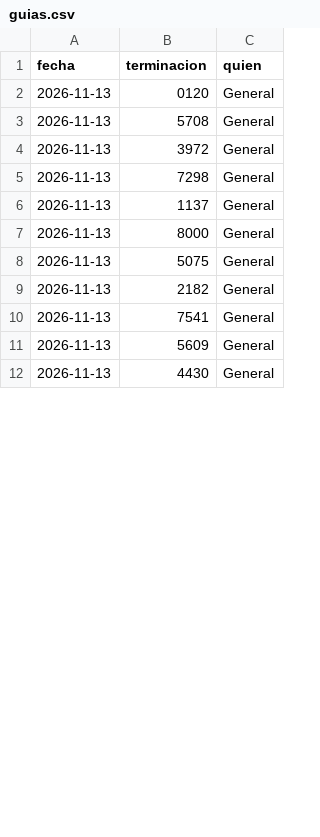
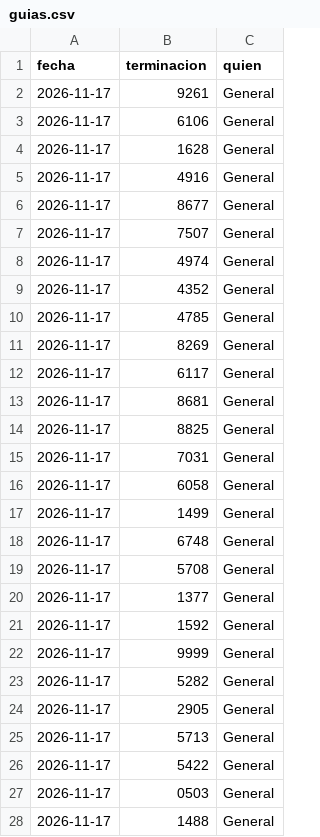
Before and after one commit to 12345luisdavid6789-dev/etiquetas, a CSV file: guias.csv, drawn as a sheet; only a part is shown; the diff covers the shown part only.

Commit message:
Terminaciones 2026-11-17

```diff
--- a/guias.csv
+++ b/guias.csv
@@ -1,12 +1,28 @@
 fecha,terminacion,quien
-2026-11-13,0120,General
-2026-11-13,5708,General
-2026-11-13,3972,General
-2026-11-13,7298,General
-2026-11-13,1137,General
-2026-11-13,8000,General
-2026-11-13,5075,General
-2026-11-13,2182,General
-2026-11-13,7541,General
-2026-11-13,5609,General
-2026-11-13,4430,General
+2026-11-17,9261,General
+2026-11-17,6106,General
+2026-11-17,1628,General
+2026-11-17,4916,General
+2026-11-17,8677,General
+2026-11-17,7507,General
+2026-11-17,4974,General
+2026-11-17,4352,General
+2026-11-17,4785,General
+2026-11-17,8269,General
+2026-11-17,6117,General
+2026-11-17,8681,General
+2026-11-17,8825,General
+2026-11-17,7031,General
+2026-11-17,6058,General
+2026-11-17,1499,General
+2026-11-17,6748,General
+2026-11-17,5708,General
+2026-11-17,1377,General
+2026-11-17,1592,General
+2026-11-17,9999,General
+2026-11-17,5282,General
+2026-11-17,2905,General
+2026-11-17,5713,General
+2026-11-17,5422,General
+2026-11-17,0503,General
+2026-11-17,1488,General
```
Also changed, not shown: 3 added rows and 2 edited cells elsewhere in this file.
